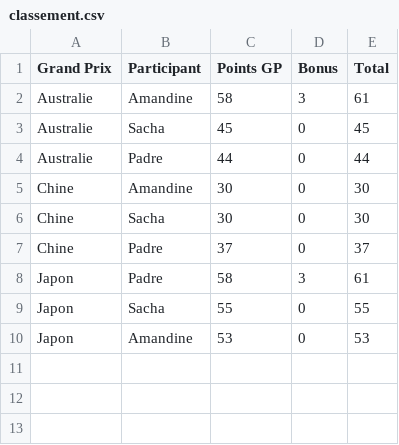
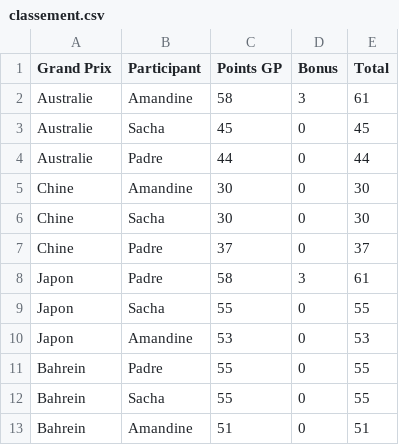
Before and after one commit to peugeot40-6/f1-pronostics, a CSV file: classement.csv, drawn as a sheet.

```diff
--- a/classement.csv
+++ b/classement.csv
@@ -10 +10,4 @@ Japon,Sacha,55,0,55
 Japon,Amandine,53,0,53
+Bahrein,Padre,55,0,55
+Bahrein,Sacha,55,0,55
+Bahrein,Amandine,51,0,51
```
Also changed, not shown: pronostics.csv, resultats.csv, 1 other file.
